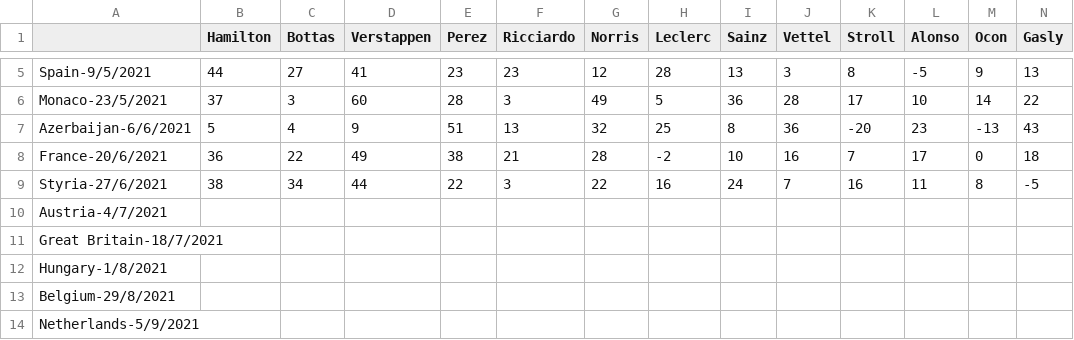
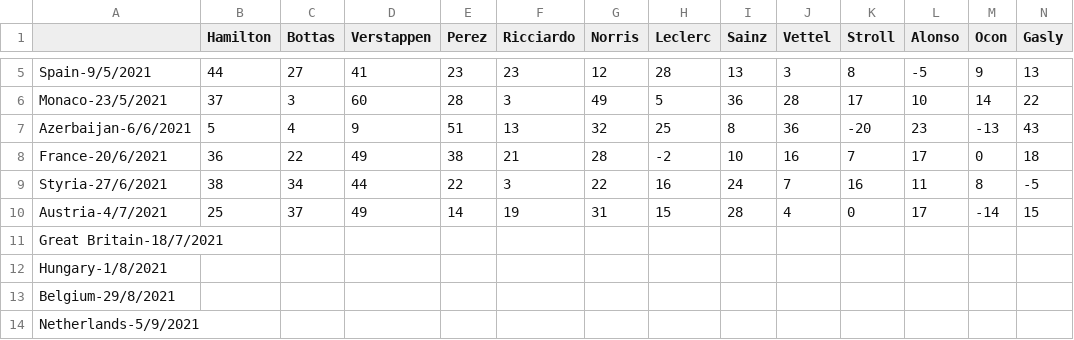
Before and after one commit to Erro48/IFantastici4, a CSV file: data/score.csv, drawn as a sheet; only a part is shown, gaps mark what is left out; removed rows and columns are numbered as before the commit, all else as after; rows hold the shown columns only; the diff names each change by its address in the sheet, - before the commit and + after, or states it on an @@ line.

Commit message:
Updated Austria's score

```diff
--- a/data/score.csv
+++ b/data/score.csv
-row 10: Austria-4/7/2021
+row 10: Austria-4/7/2021 | 25 | 37 | 49 | 14 | 19 | 31 | 15 | 28 | 4 | 0 | 17 | -14 | 15
```
Also changed, not shown: data/mod_score.csv.
